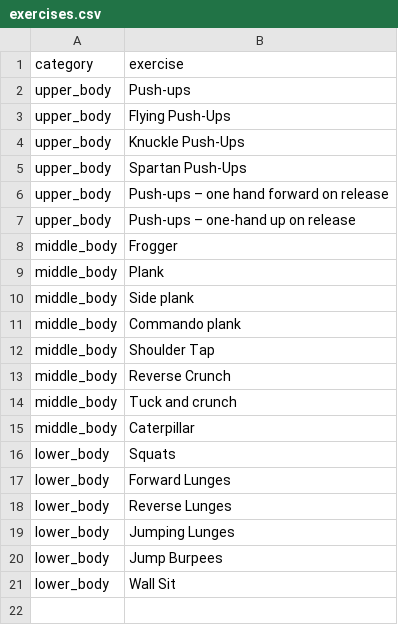
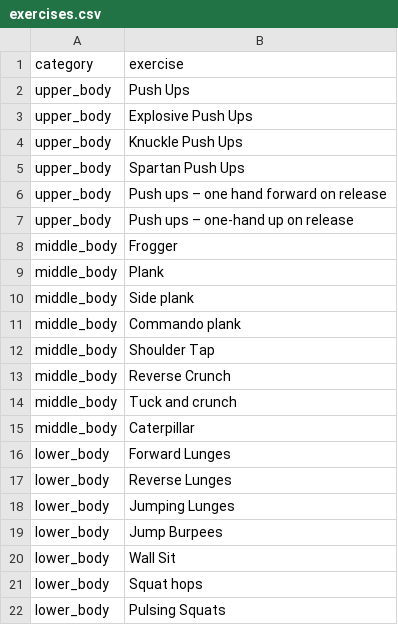
Before and after one commit to supawesome/morning_workout_bot, a CSV file: config/exercises.csv, drawn as a sheet.

```diff
--- a/config/exercises.csv
+++ b/config/exercises.csv
@@ -1,8 +1,8 @@
 category,exercise
-upper_body,Push-ups
-upper_body,Flying Push-Ups
-upper_body,Knuckle Push-Ups
-upper_body,Spartan Push-Ups
-upper_body,Push-ups – one hand forward on release
-upper_body,Push-ups – one-hand up on release
+upper_body,Push Ups
+upper_body,Explosive Push Ups
+upper_body,Knuckle Push Ups
+upper_body,Spartan Push Ups
+upper_body,Push ups – one hand forward on release
+upper_body,Push ups – one-hand up on release
 middle_body,Frogger
@@ -15,3 +15,2 @@ middle_body,Tuck and crunch
 middle_body,Caterpillar
-lower_body,Squats
 lower_body,Forward Lunges
@@ -21 +20,3 @@ lower_body,Jump Burpees
 lower_body,Wall Sit
+lower_body,Squat hops
+lower_body,Pulsing Squats
```
Also changed, not shown: 2 other files.
